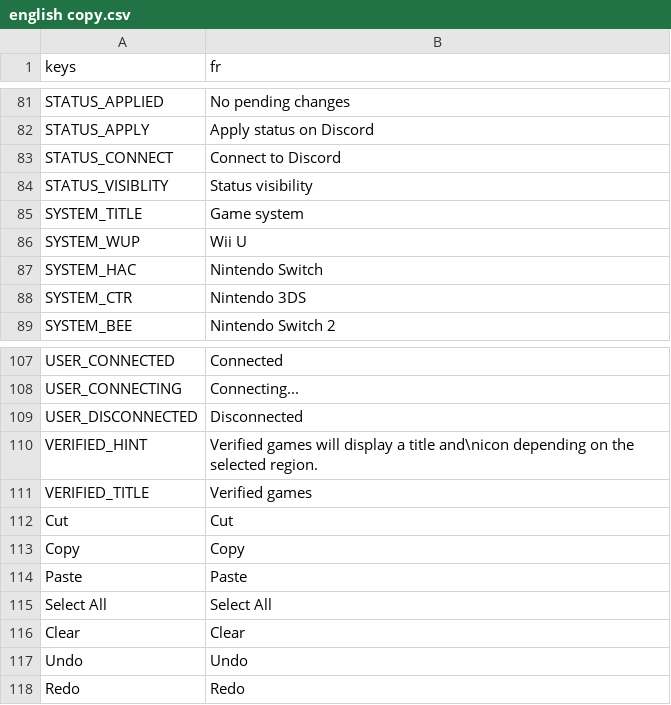
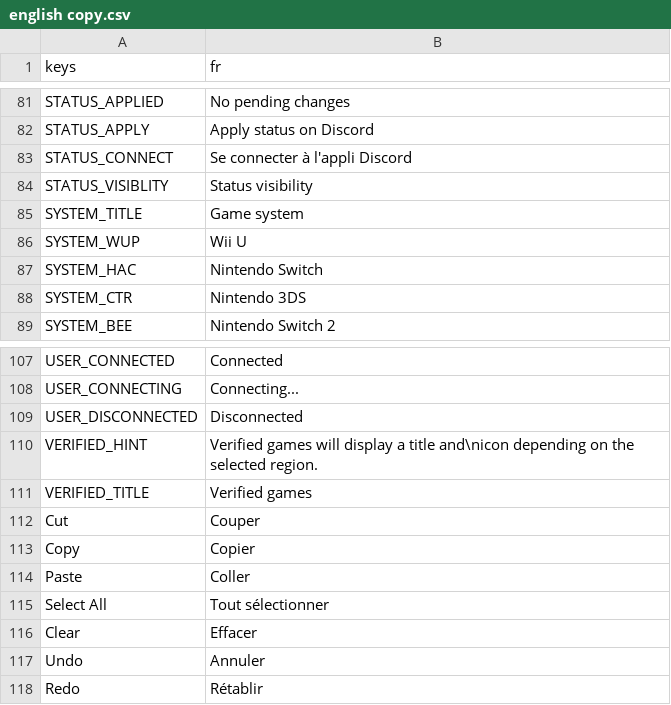
Before and after one commit to ninstar/Rich-Presence-U, a CSV file: source/locales/english copy.csv, drawn as a sheet; only a part is shown, gaps mark what is left out.

Commit message:
FR translation

```diff
--- a/source/locales/english copy.csv
+++ b/source/locales/english copy.csv
@@ -82,3 +82,3 @@ STATUS_APPLIED,No pending changes
 STATUS_APPLY,Apply status on Discord
-STATUS_CONNECT,Connect to Discord
+STATUS_CONNECT,Se connecter à l'appli Discord
 STATUS_VISIBLITY,Status visibility
@@ -111,8 +111,8 @@ VERIFIED_HINT,Verified games will display a title and\nicon depending on the sel
 VERIFIED_TITLE,Verified games
-Cut,Cut
-Copy,Copy
-Paste,Paste
-Select All,Select All
-Clear,Clear
-Undo,Undo
-Redo,Redo
+Cut,Couper
+Copy,Copier
+Paste,Coller
+Select All,Tout sélectionner
+Clear,Effacer
+Undo,Annuler
+Redo,Rétablir
```
